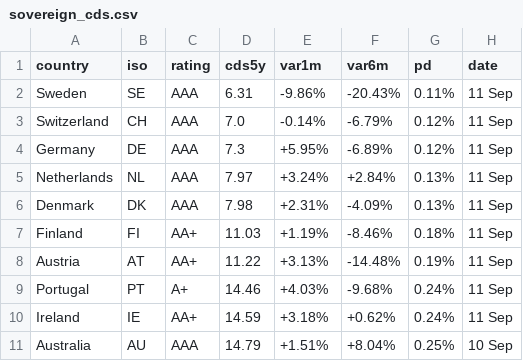
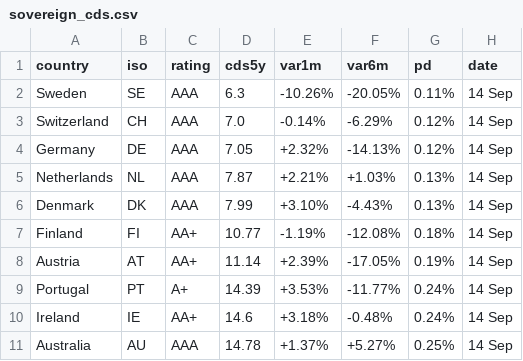
Before and after one commit to rafargb-tech/cds-panel, a CSV file: sovereign_cds.csv, drawn as a sheet; only a part is shown; the diff covers the shown part only.

```diff
--- a/sovereign_cds.csv
+++ b/sovereign_cds.csv
@@ -1,11 +1,11 @@
 country,iso,rating,cds5y,var1m,var6m,pd,date
-Sweden,SE,AAA,6.31,-9.86%,-20.43%,0.11%,11 Sep
-Switzerland,CH,AAA,7.0,-0.14%,-6.79%,0.12%,11 Sep
-Germany,DE,AAA,7.3,+5.95%,-6.89%,0.12%,11 Sep
-Netherlands,NL,AAA,7.97,+3.24%,+2.84%,0.13%,11 Sep
-Denmark,DK,AAA,7.98,+2.31%,-4.09%,0.13%,11 Sep
-Finland,FI,AA+,11.03,+1.19%,-8.46%,0.18%,11 Sep
-Austria,AT,AA+,11.22,+3.13%,-14.48%,0.19%,11 Sep
-Portugal,PT,A+,14.46,+4.03%,-9.68%,0.24%,11 Sep
-Ireland,IE,AA+,14.59,+3.18%,+0.62%,0.24%,11 Sep
-Australia,AU,AAA,14.79,+1.51%,+8.04%,0.25%,10 Sep
+Sweden,SE,AAA,6.3,-10.26%,-20.05%,0.11%,14 Sep
+Switzerland,CH,AAA,7.0,-0.14%,-6.29%,0.12%,14 Sep
+Germany,DE,AAA,7.05,+2.32%,-14.13%,0.12%,14 Sep
+Netherlands,NL,AAA,7.87,+2.21%,+1.03%,0.13%,14 Sep
+Denmark,DK,AAA,7.99,+3.10%,-4.43%,0.13%,14 Sep
+Finland,FI,AA+,10.77,-1.19%,-12.08%,0.18%,14 Sep
+Austria,AT,AA+,11.14,+2.39%,-17.05%,0.19%,14 Sep
+Portugal,PT,A+,14.39,+3.53%,-11.77%,0.24%,14 Sep
+Ireland,IE,AA+,14.6,+3.18%,-0.48%,0.24%,14 Sep
+Australia,AU,AAA,14.78,+1.37%,+5.27%,0.25%,14 Sep
```
Also changed, not shown: 4 added rows, 4 removed rows and 60 edited cells elsewhere in this file, 2 other files.
